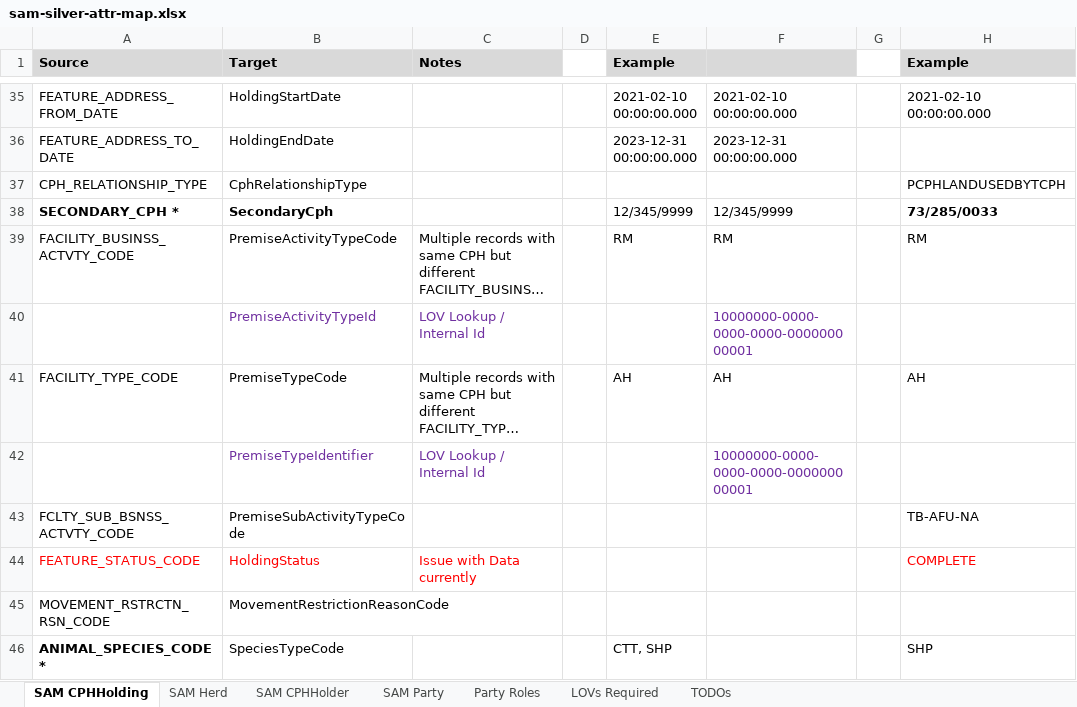
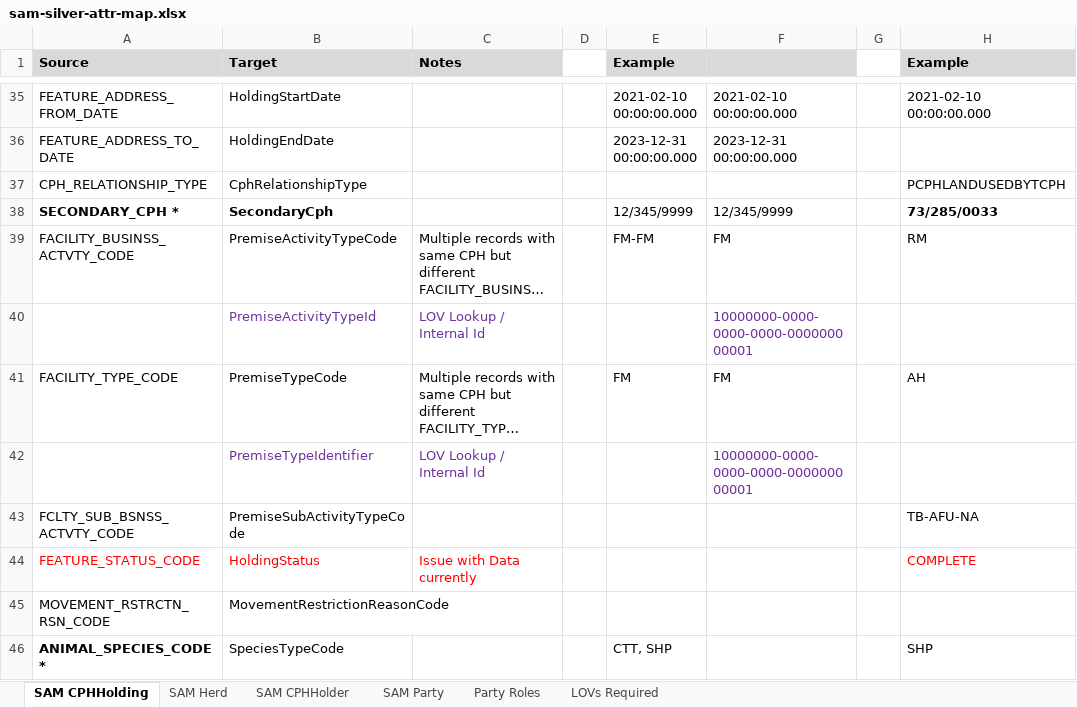
Before and after one commit to DEFRA/ls-keeper-data-api, an Excel workbook: docs/data-maps/sam-silver-attr-map.xlsx, sheet SAM CPHHolding, drawn as a sheet; only a part is shown, gaps mark what is left out; long unchanged cells end in …; values as stored, in another font and other column widths than the file's, no borders; the diff names each change by its address in the sheet, - before the commit and + after, or states it on an @@ line.

```diff
--- a/docs/data-maps/sam-silver-attr-map.xlsx (sheet SAM CPHHolding)
+++ b/docs/data-maps/sam-silver-attr-map.xlsx (sheet SAM CPHHolding)
-sheet tab: TODOs
-E39 (Example): RM
+E39 (Example): FM-FM
-F39: RM
+F39: FM
-E41 (Example): AH
+E41 (Example): FM
-F41: AH
+F41: FM
```
Also changed, not shown: docs/data-maps/sam-gold-attr-map.xlsx, 16 other files.
